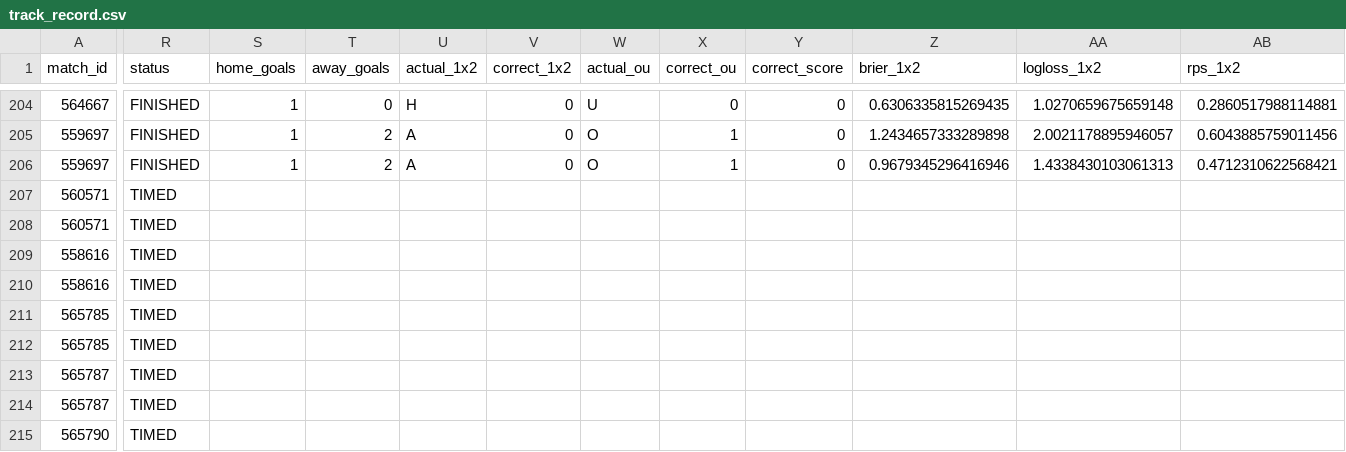
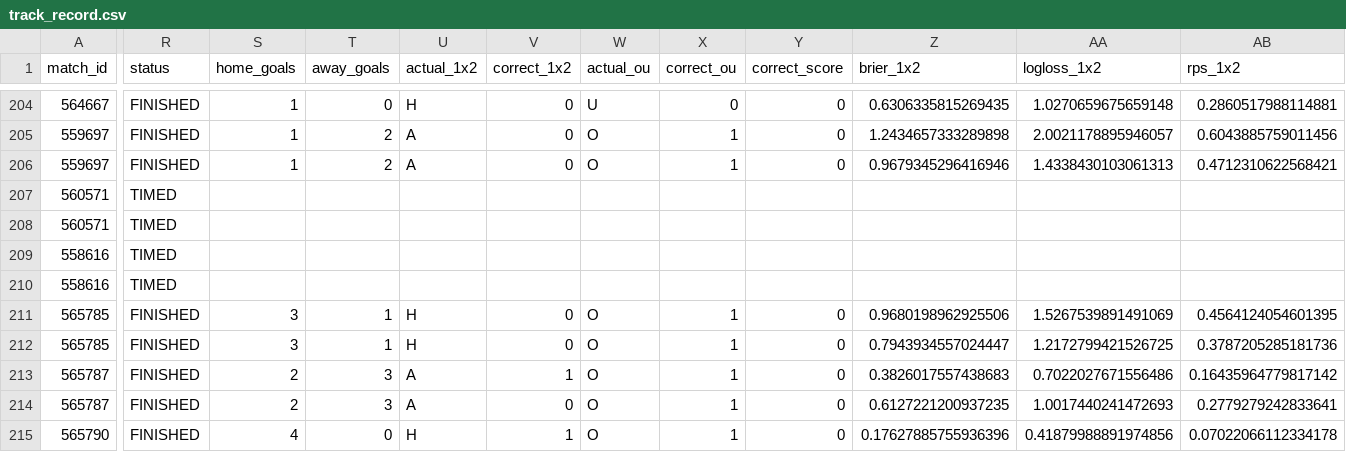
Before and after one commit to isaacruedabiota/FOOTBALL-PREDICTOR, a CSV file: track_record/track_record.csv, drawn as a sheet; only a part is shown, gaps mark what is left out; the diff covers the shown part only; the diff names each change by its address in the sheet, - before the commit and + after, or states it on an @@ line.

```diff
--- a/track_record/track_record.csv
+++ b/track_record/track_record.csv
-R211:R215 (status): TIMED
+R211:R215 (status): FINISHED
-S211:S212 (home_goals): (empty)
+S211:S212 (home_goals): 3
-T211:T212 (away_goals): (empty)
+T211:T212 (away_goals): 1
-U211:U212 (actual_1x2): (empty)
+U211:U212 (actual_1x2): H
-V211:V212 (correct_1x2): (empty)
+V211:V212 (correct_1x2): 0
-W211:W215 (actual_ou): (empty)
+W211:W215 (actual_ou): O
-X211:X215 (correct_ou): (empty)
+X211:X215 (correct_ou): 1
-Y211:Y215 (correct_score): (empty)
+Y211:Y215 (correct_score): 0
-Z211 (brier_1x2): (empty)
+Z211 (brier_1x2): 0.9680198962925506
-AA211 (logloss_1x2): (empty)
+AA211 (logloss_1x2): 1.5267539891491069
-AB211 (rps_1x2): (empty)
+AB211 (rps_1x2): 0.4564124054601395
-Z212 (brier_1x2): (empty)
+Z212 (brier_1x2): 0.7943934557024447
-AA212 (logloss_1x2): (empty)
+AA212 (logloss_1x2): 1.2172799421526725
-AB212 (rps_1x2): (empty)
+AB212 (rps_1x2): 0.3787205285181736
-S213:S214 (home_goals): (empty)
+S213:S214 (home_goals): 2
-T213:T214 (away_goals): (empty)
+T213:T214 (away_goals): 3
-U213:U214 (actual_1x2): (empty)
+U213:U214 (actual_1x2): A
-V213 (correct_1x2): (empty)
+V213 (correct_1x2): 1
-Z213 (brier_1x2): (empty)
+Z213 (brier_1x2): 0.3826017557438683
-AA213 (logloss_1x2): (empty)
+AA213 (logloss_1x2): 0.7022027671556486
-AB213 (rps_1x2): (empty)
+AB213 (rps_1x2): 0.16435964779817142
-V214 (correct_1x2): (empty)
+V214 (correct_1x2): 0
-Z214 (brier_1x2): (empty)
+Z214 (brier_1x2): 0.6127221200937235
-AA214 (logloss_1x2): (empty)
+AA214 (logloss_1x2): 1.0017440241472693
-AB214 (rps_1x2): (empty)
+AB214 (rps_1x2): 0.2779279242833641
-S215 (home_goals): (empty)
+S215 (home_goals): 4
-T215 (away_goals): (empty)
+T215 (away_goals): 0
-U215 (actual_1x2): (empty)
+U215 (actual_1x2): H
-V215 (correct_1x2): (empty)
+V215 (correct_1x2): 1
-Z215 (brier_1x2): (empty)
+Z215 (brier_1x2): 0.17627885755936396
-AA215 (logloss_1x2): (empty)
+AA215 (logloss_1x2): 0.41879988891974856
-AB215 (rps_1x2): (empty)
+AB215 (rps_1x2): 0.07022066112334178
```
Also changed, not shown: 2 added rows and 67 edited cells elsewhere in this file, 1 other file.
